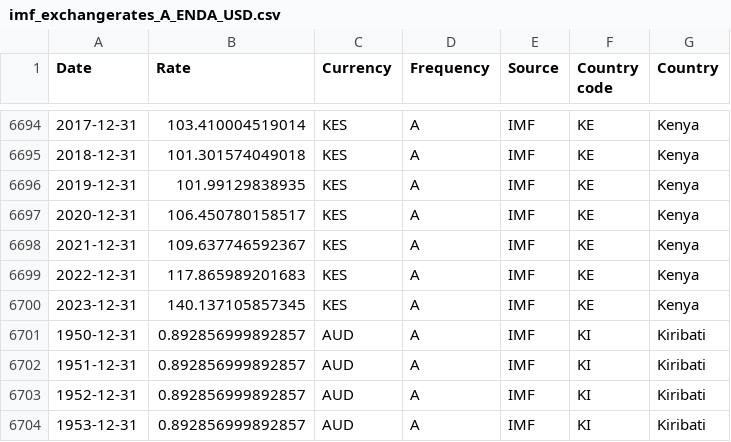
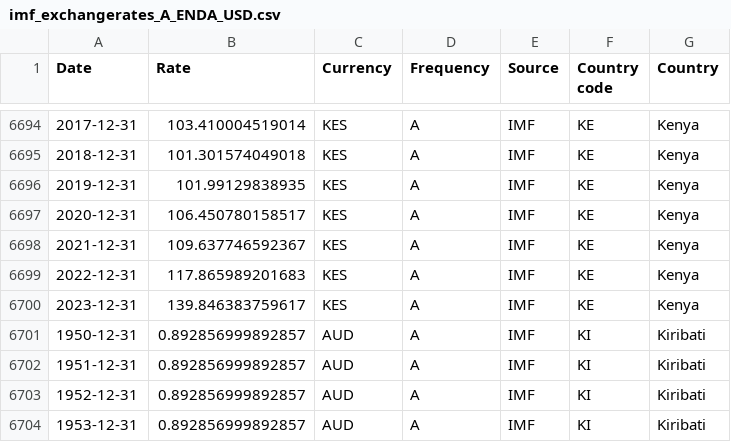
Before and after one commit to codeforIATI/imf-exchangerates, a CSV file: imf_exchangerates_A_ENDA_USD.csv, drawn as a sheet; only a part is shown, gaps mark what is left out.

Commit message:
deploy: 94c22c71cd1fb69947a4c6ae98ba6d8c252370b5

```diff
--- a/imf_exchangerates_A_ENDA_USD.csv
+++ b/imf_exchangerates_A_ENDA_USD.csv
@@ -6699,3 +6699,3 @@ Date,Rate,Currency,Frequency,Source,Country code,Country
 2022-12-31,117.865989201683,KES,A,IMF,KE,Kenya
-2023-12-31,140.137105857345,KES,A,IMF,KE,Kenya
+2023-12-31,139.846383759617,KES,A,IMF,KE,Kenya
 1950-12-31,0.892856999892857,AUD,A,IMF,KI,Kiribati
```
